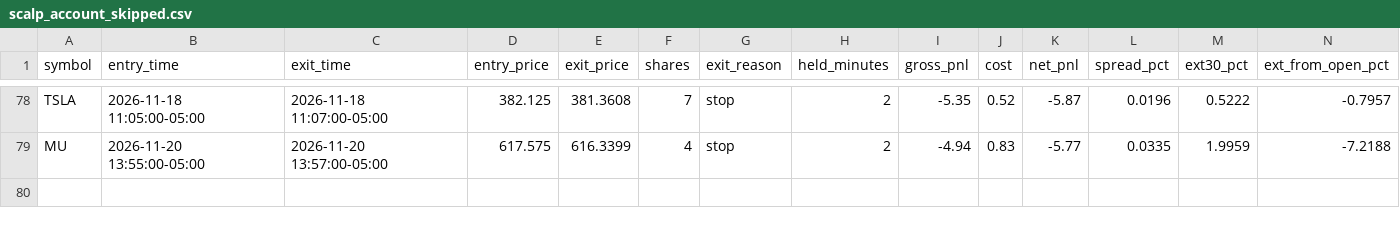
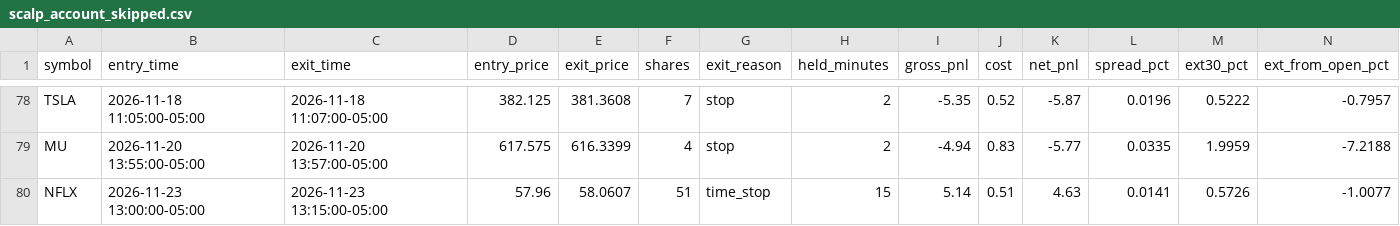
Before and after one commit to njdfan1711-cpu/Fin, a CSV file: scalping/scalp_account_skipped.csv, drawn as a sheet; only a part is shown, gaps mark what is left out; rows hold the shown columns only; the diff names each change by its address in the sheet, - before the commit and + after, or states it on an @@ line.

```diff
--- a/scalping/scalp_account_skipped.csv
+++ b/scalping/scalp_account_skipped.csv
+row 80: NFLX | 2026-11-23 13:00:00-05:00 | 2026-11-23 13:15:00-05:00 | 57.96 | 58.0607 | 51 | time_stop | 15 | 5.14 | 0.51 | 4.63 | 0.0141 | 0.5726 | -1.0077
```
Also changed, not shown: scalping/scalp_account_trades.csv, scalping/scalp_backtest_trades.csv, 9 other files.
